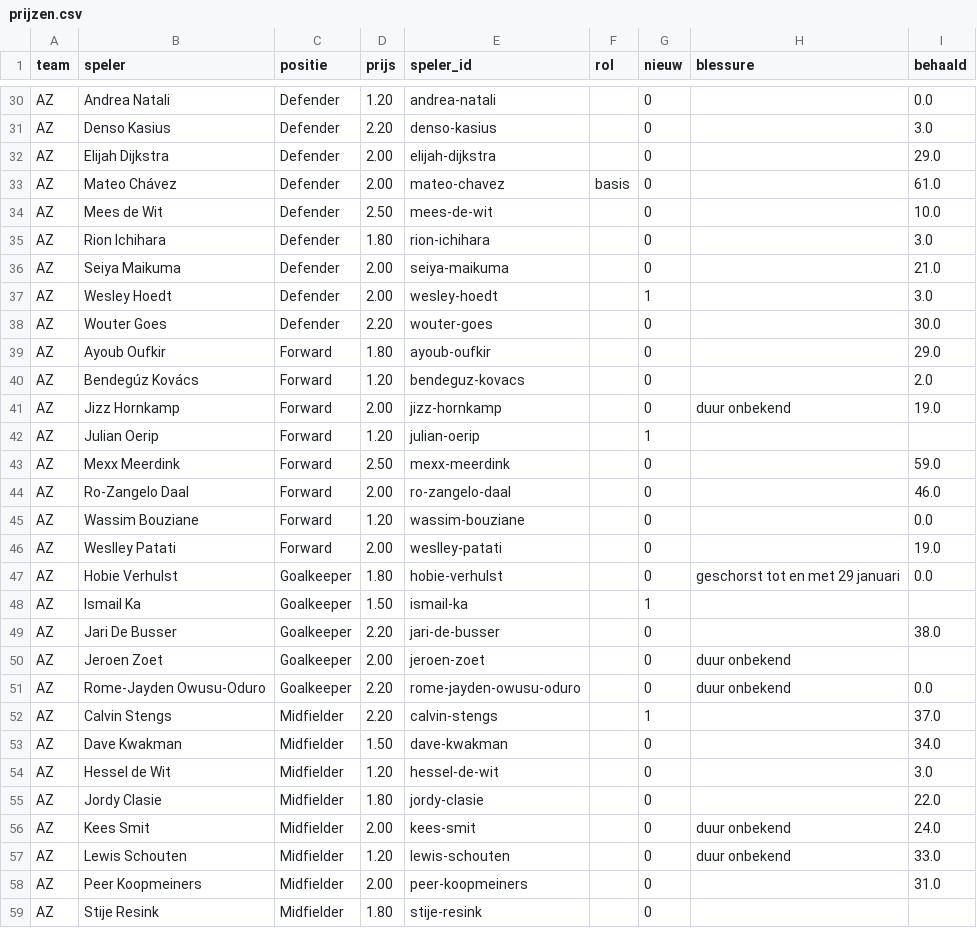
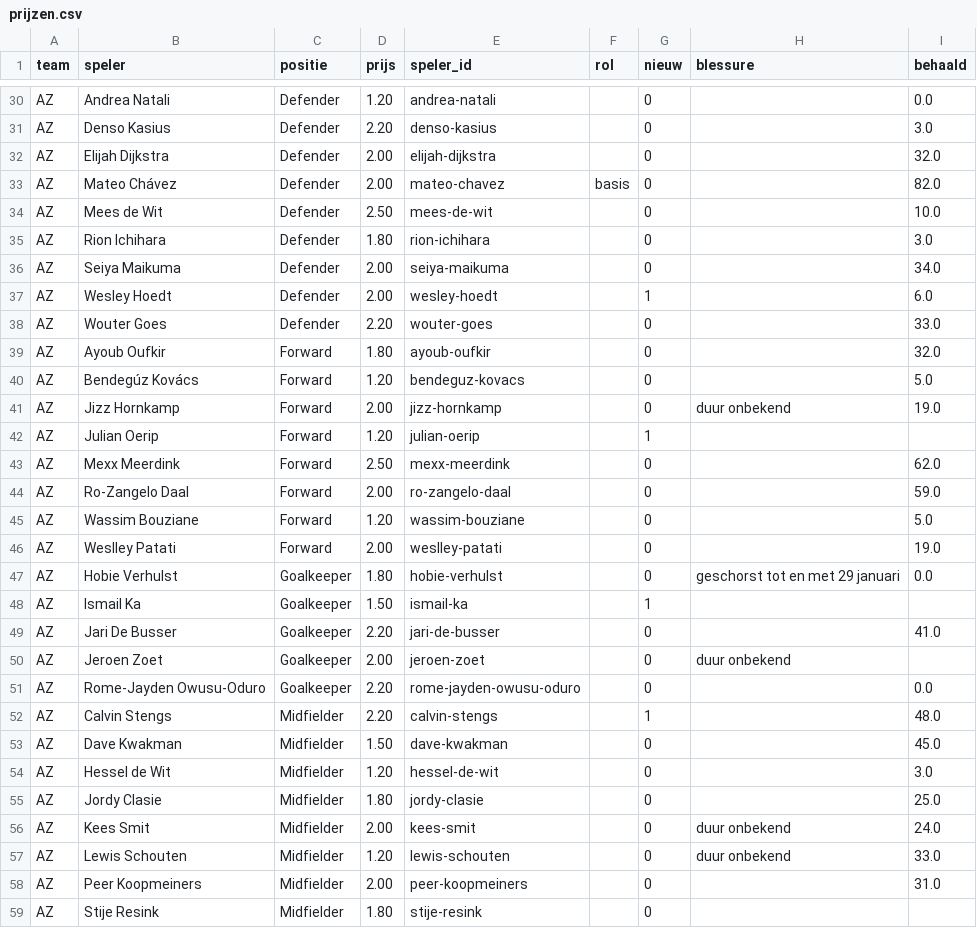
Before and after one commit to tajschneider/eredivisie-data-cvhj2027, a CSV file: prijzen.csv, drawn as a sheet; only a part is shown, gaps mark what is left out; the diff covers the shown part only.

```diff
--- a/prijzen.csv
+++ b/prijzen.csv
@@ -31,16 +31,16 @@ AZ,Andrea Natali,Defender,1.20,andrea-natali,,0,,0.0
 AZ,Denso Kasius,Defender,2.20,denso-kasius,,0,,3.0
-AZ,Elijah Dijkstra,Defender,2.00,elijah-dijkstra,,0,,29.0
-AZ,Mateo Chávez,Defender,2.00,mateo-chavez,basis,0,,61.0
+AZ,Elijah Dijkstra,Defender,2.00,elijah-dijkstra,,0,,32.0
+AZ,Mateo Chávez,Defender,2.00,mateo-chavez,basis,0,,82.0
 AZ,Mees de Wit,Defender,2.50,mees-de-wit,,0,,10.0
 AZ,Rion Ichihara,Defender,1.80,rion-ichihara,,0,,3.0
-AZ,Seiya Maikuma,Defender,2.00,seiya-maikuma,,0,,21.0
-AZ,Wesley Hoedt,Defender,2.00,wesley-hoedt,,1,,3.0
-AZ,Wouter Goes,Defender,2.20,wouter-goes,,0,,30.0
-AZ,Ayoub Oufkir,Forward,1.80,ayoub-oufkir,,0,,29.0
-AZ,Bendegúz Kovács,Forward,1.20,bendeguz-kovacs,,0,,2.0
+AZ,Seiya Maikuma,Defender,2.00,seiya-maikuma,,0,,34.0
+AZ,Wesley Hoedt,Defender,2.00,wesley-hoedt,,1,,6.0
+AZ,Wouter Goes,Defender,2.20,wouter-goes,,0,,33.0
+AZ,Ayoub Oufkir,Forward,1.80,ayoub-oufkir,,0,,32.0
+AZ,Bendegúz Kovács,Forward,1.20,bendeguz-kovacs,,0,,5.0
 AZ,Jizz Hornkamp,Forward,2.00,jizz-hornkamp,,0,duur onbekend,19.0
 AZ,Julian Oerip,Forward,1.20,julian-oerip,,1,,
-AZ,Mexx Meerdink,Forward,2.50,mexx-meerdink,,0,,59.0
-AZ,Ro-Zangelo Daal,Forward,2.00,ro-zangelo-daal,,0,,46.0
-AZ,Wassim Bouziane,Forward,1.20,wassim-bouziane,,0,,0.0
+AZ,Mexx Meerdink,Forward,2.50,mexx-meerdink,,0,,62.0
+AZ,Ro-Zangelo Daal,Forward,2.00,ro-zangelo-daal,,0,,59.0
+AZ,Wassim Bouziane,Forward,1.20,wassim-bouziane,,0,,5.0
 AZ,Weslley Patati,Forward,2.00,weslley-patati,,0,,19.0
@@ -48,9 +48,9 @@ AZ,Hobie Verhulst,Goalkeeper,1.80,hobie-verhulst,,0,geschorst tot en met 29 janu
 AZ,Ismail Ka,Goalkeeper,1.50,ismail-ka,,1,,
-AZ,Jari De Busser,Goalkeeper,2.20,jari-de-busser,,0,,38.0
+AZ,Jari De Busser,Goalkeeper,2.20,jari-de-busser,,0,,41.0
 AZ,Jeroen Zoet,Goalkeeper,2.00,jeroen-zoet,,0,duur onbekend,
-AZ,Rome-Jayden Owusu-Oduro,Goalkeeper,2.20,rome-jayden-owusu-oduro,,0,duur onbekend,0.0
-AZ,Calvin Stengs,Midfielder,2.20,calvin-stengs,,1,,37.0
-AZ,Dave Kwakman,Midfielder,1.50,dave-kwakman,,0,,34.0
+AZ,Rome-Jayden Owusu-Oduro,Goalkeeper,2.20,rome-jayden-owusu-oduro,,0,,0.0
+AZ,Calvin Stengs,Midfielder,2.20,calvin-stengs,,1,,48.0
+AZ,Dave Kwakman,Midfielder,1.50,dave-kwakman,,0,,45.0
 AZ,Hessel de Wit,Midfielder,1.20,hessel-de-wit,,0,,3.0
-AZ,Jordy Clasie,Midfielder,1.80,jordy-clasie,,0,,22.0
+AZ,Jordy Clasie,Midfielder,1.80,jordy-clasie,,0,,25.0
 AZ,Kees Smit,Midfielder,2.00,kees-smit,,0,duur onbekend,24.0
```
Also changed, not shown: 176 edited cells elsewhere in this file, programma.csv, spelerstats.csv, 3 other files.
